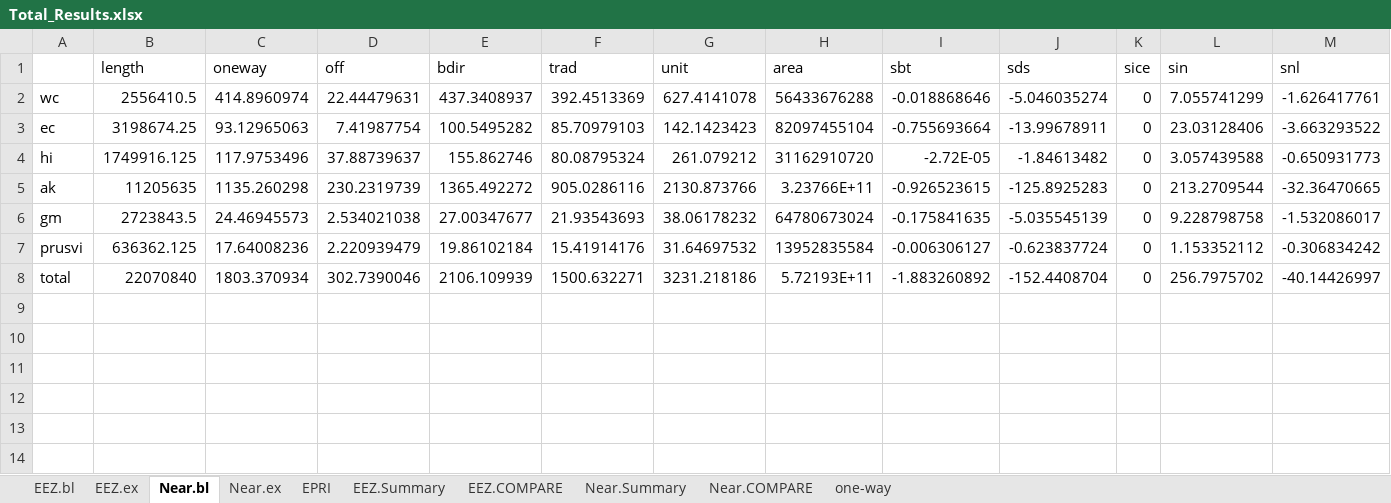
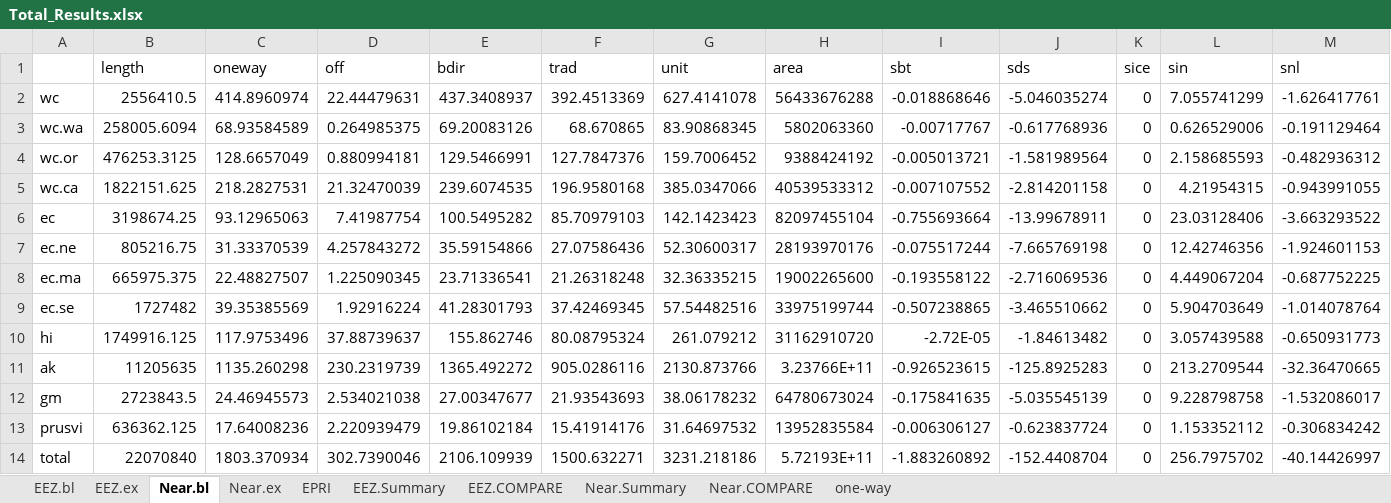
Before and after one commit to USMHKResource/wave_res, an Excel workbook: results/Total_Results.xlsx, sheet Near.bl, drawn as a sheet; only a part is shown; values as stored, in another font and other column widths than the file's, no borders; rows hold the shown columns only; the diff names each change by its address in the sheet, - before the commit and + after, or states it on an @@ line.

```diff
--- a/results/Total_Results.xlsx (sheet Near.bl)
+++ b/results/Total_Results.xlsx (sheet Near.bl)
+row 3: wc.wa | 258005.6094 | 68.93584589 | 0.264985375 | 69.20083126 | 68.670865 | 83.90868345 | 5802063360 | -0.00717767 | -0.617768936 | 0 | 0.626529006 | -0.191129464
+row 4: wc.or | 476253.3125 | 128.6657049 | 0.880994181 | 129.5466991 | 127.7847376 | 159.7006452 | 9388424192 | -0.005013721 | -1.581989564 | 0 | 2.158685593 | -0.482936312
+row 5: wc.ca | 1822151.625 | 218.2827531 | 21.32470039 | 239.6074535 | 196.9580168 | 385.0347066 | 40539533312 | -0.007107552 | -2.814201158 | 0 | 4.21954315 | -0.943991055
+row 7: ec.ne | 805216.75 | 31.33370539 | 4.257843272 | 35.59154866 | 27.07586436 | 52.30600317 | 28193970176 | -0.075517244 | -7.665769198 | 0 | 12.42746356 | -1.924601153
+row 8: ec.ma | 665975.375 | 22.48827507 | 1.225090345 | 23.71336541 | 21.26318248 | 32.36335215 | 19002265600 | -0.193558122 | -2.716069536 | 0 | 4.449067204 | -0.687752225
+row 9: ec.se | 1727482 | 39.35385569 | 1.92916224 | 41.28301793 | 37.42469345 | 57.54482516 | 33975199744 | -0.507238865 | -3.465510662 | 0 | 5.904703649 | -1.014078764
```
Also changed, not shown: sheet EEZ.bl, sheet Near.Summary, sheet EEZ.Summary, sheet Near.COMPARE, sheet Near.ex, sheet EEZ.ex, 2 more sheets, formulas that keep their value, 34 other files.
